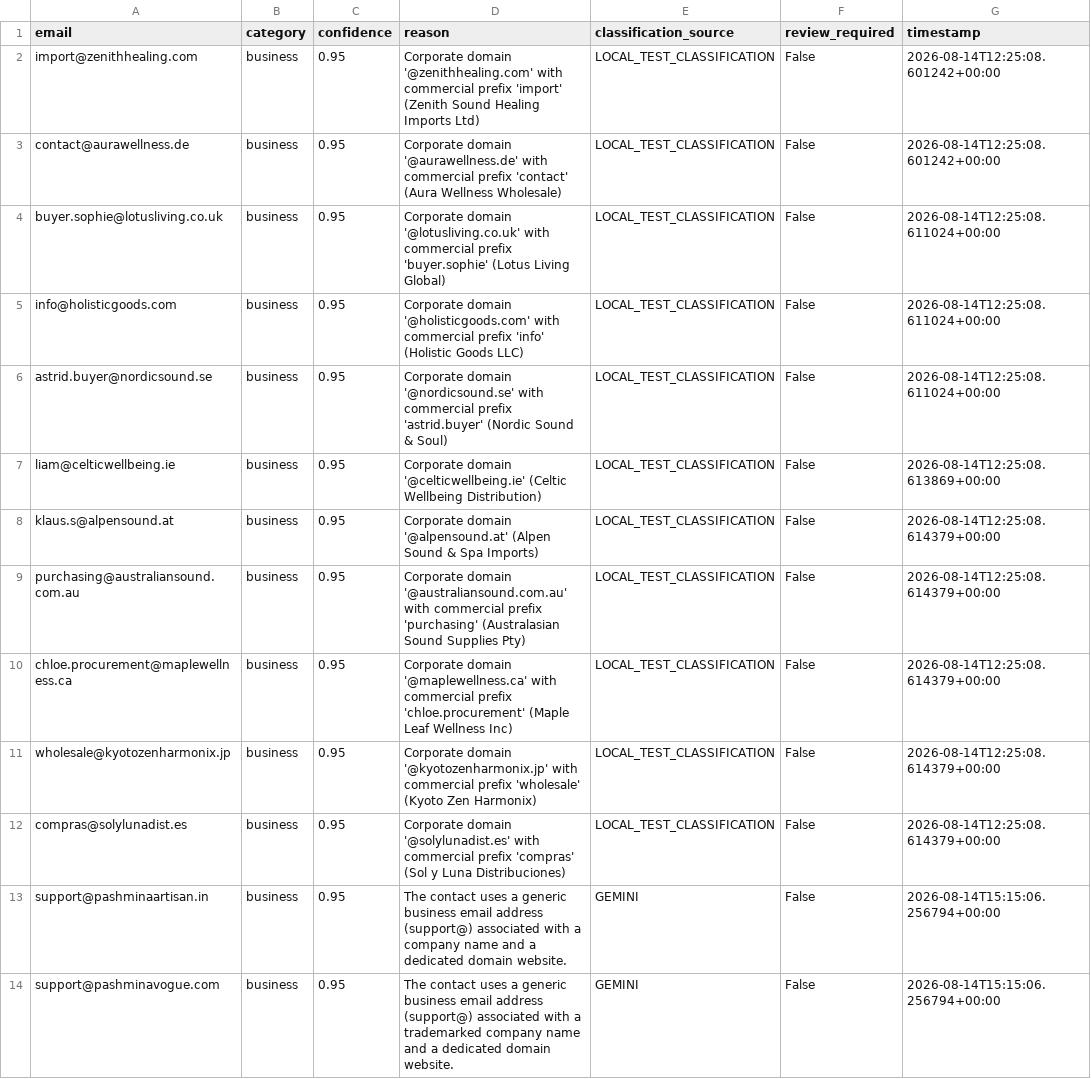
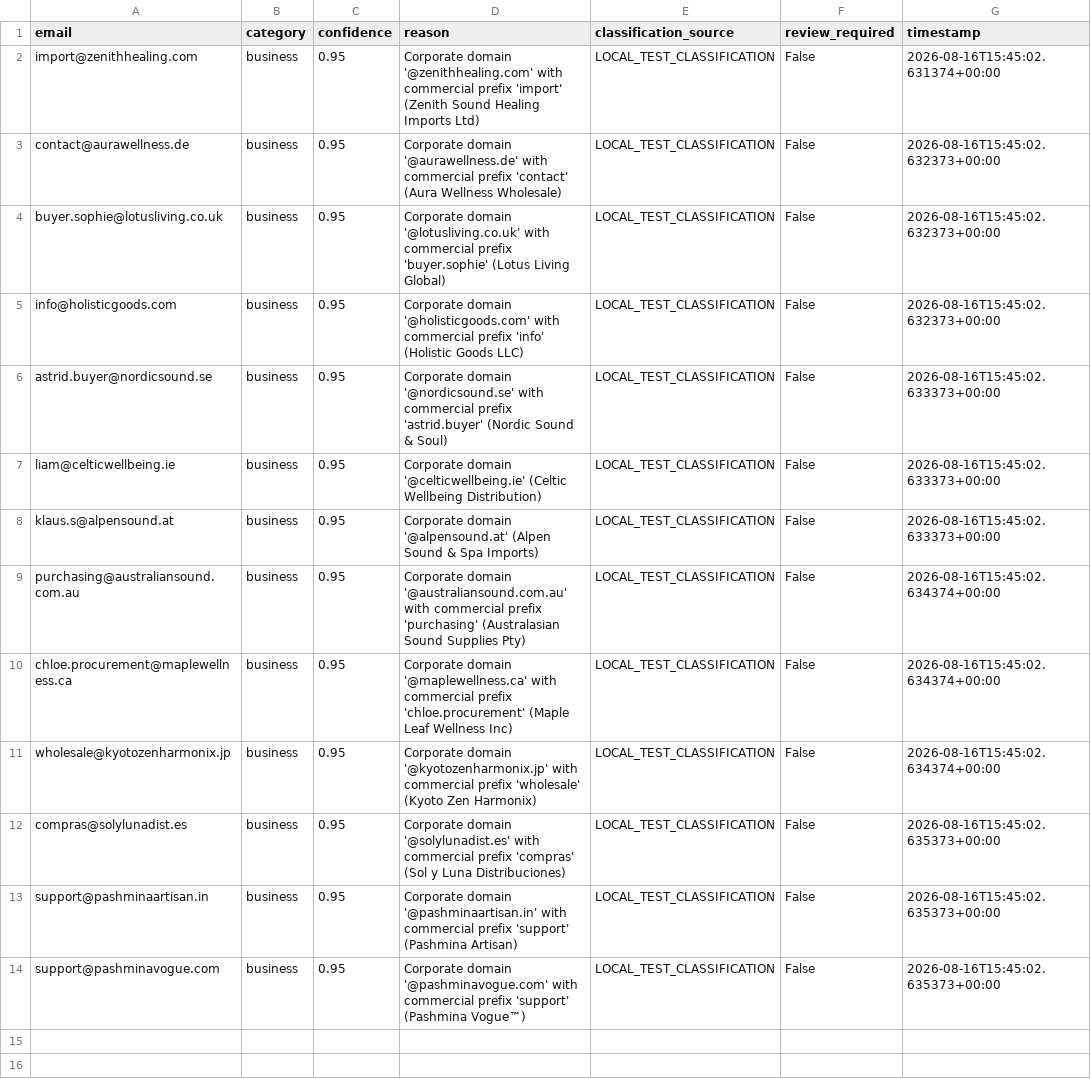
Before and after one commit to suhasnr733-design/export-automation, a CSV file: data/classification_log.csv, drawn as a sheet.

```diff
--- a/data/classification_log.csv
+++ b/data/classification_log.csv
@@ -1,14 +1,14 @@
 email,category,confidence,reason,classification_source,review_required,timestamp
-import@zenithhealing.com,business,0.95,Corporate domain '@zenithhealing.com' with commercial prefix 'import' (Zenith Sound Healing Imports Ltd),LOCAL_TEST_CLASSIFICATION,False,2026-08-14T12:25:08.601242+00:00
-contact@aurawellness.de,business,0.95,Corporate domain '@aurawellness.de' with commercial prefix 'contact' (Aura Wellness Wholesale),LOCAL_TEST_CLASSIFICATION,False,2026-08-14T12:25:08.601242+00:00
-buyer.sophie@lotusliving.co.uk,business,0.95,Corporate domain '@lotusliving.co.uk' with commercial prefix 'buyer.sophie' (Lotus Living Global),LOCAL_TEST_CLASSIFICATION,False,2026-08-14T12:25:08.611024+00:00
-info@holisticgoods.com,business,0.95,Corporate domain '@holisticgoods.com' with commercial prefix 'info' (Holistic Goods LLC),LOCAL_TEST_CLASSIFICATION,False,2026-08-14T12:25:08.611024+00:00
-astrid.buyer@nordicsound.se,business,0.95,Corporate domain '@nordicsound.se' with commercial prefix 'astrid.buyer' (Nordic Sound & Soul),LOCAL_TEST_CLASSIFICATION,False,2026-08-14T12:25:08.611024+00:00
-liam@celticwellbeing.ie,business,0.95,Corporate domain '@celticwellbeing.ie' (Celtic Wellbeing Distribution),LOCAL_TEST_CLASSIFICATION,False,2026-08-14T12:25:08.613869+00:00
-klaus.s@alpensound.at,business,0.95,Corporate domain '@alpensound.at' (Alpen Sound & Spa Imports),LOCAL_TEST_CLASSIFICATION,False,2026-08-14T12:25:08.614379+00:00
-purchasing@australiansound.com.au,business,0.95,Corporate domain '@australiansound.com.au' with commercial prefix 'purchasing' (Australasian Sound Supplies Pty),LOCAL_TEST_CLASSIFICATION,False,2026-08-14T12:25:08.614379+00:00
-chloe.procurement@maplewellness.ca,business,0.95,Corporate domain '@maplewellness.ca' with commercial prefix 'chloe.procurement' (Maple Leaf Wellness Inc),LOCAL_TEST_CLASSIFICATION,False,2026-08-14T12:25:08.614379+00:00
-wholesale@kyotozenharmonix.jp,business,0.95,Corporate domain '@kyotozenharmonix.jp' with commercial prefix 'wholesale' (Kyoto Zen Harmonix),LOCAL_TEST_CLASSIFICATION,False,2026-08-14T12:25:08.614379+00:00
-compras@solylunadist.es,business,0.95,Corporate domain '@solylunadist.es' with commercial prefix 'compras' (Sol y Luna Distribuciones),LOCAL_TEST_CLASSIFICATION,False,2026-08-14T12:25:08.614379+00:00
-support@pashminaartisan.in,business,0.95,The contact uses a generic business email address (support@) associated with a company name and a dedicated domain website.,GEMINI,False,2026-08-14T15:15:06.256794+00:00
-support@pashminavogue.com,business,0.95,The contact uses a generic business email address (support@) associated with a trademarked company name and a dedicated domain website.,GEMINI,False,2026-08-14T15:15:06.256794+00:00
+import@zenithhealing.com,business,0.95,Corporate domain '@zenithhealing.com' with commercial prefix 'import' (Zenith Sound Healing Imports Ltd),LOCAL_TEST_CLASSIFICATION,False,2026-08-16T15:45:02.631374+00:00
+contact@aurawellness.de,business,0.95,Corporate domain '@aurawellness.de' with commercial prefix 'contact' (Aura Wellness Wholesale),LOCAL_TEST_CLASSIFICATION,False,2026-08-16T15:45:02.632373+00:00
+buyer.sophie@lotusliving.co.uk,business,0.95,Corporate domain '@lotusliving.co.uk' with commercial prefix 'buyer.sophie' (Lotus Living Global),LOCAL_TEST_CLASSIFICATION,False,2026-08-16T15:45:02.632373+00:00
+info@holisticgoods.com,business,0.95,Corporate domain '@holisticgoods.com' with commercial prefix 'info' (Holistic Goods LLC),LOCAL_TEST_CLASSIFICATION,False,2026-08-16T15:45:02.632373+00:00
+astrid.buyer@nordicsound.se,business,0.95,Corporate domain '@nordicsound.se' with commercial prefix 'astrid.buyer' (Nordic Sound & Soul),LOCAL_TEST_CLASSIFICATION,False,2026-08-16T15:45:02.633373+00:00
+liam@celticwellbeing.ie,business,0.95,Corporate domain '@celticwellbeing.ie' (Celtic Wellbeing Distribution),LOCAL_TEST_CLASSIFICATION,False,2026-08-16T15:45:02.633373+00:00
+klaus.s@alpensound.at,business,0.95,Corporate domain '@alpensound.at' (Alpen Sound & Spa Imports),LOCAL_TEST_CLASSIFICATION,False,2026-08-16T15:45:02.633373+00:00
+purchasing@australiansound.com.au,business,0.95,Corporate domain '@australiansound.com.au' with commercial prefix 'purchasing' (Australasian Sound Supplies Pty),LOCAL_TEST_CLASSIFICATION,False,2026-08-16T15:45:02.634374+00:00
+chloe.procurement@maplewellness.ca,business,0.95,Corporate domain '@maplewellness.ca' with commercial prefix 'chloe.procurement' (Maple Leaf Wellness Inc),LOCAL_TEST_CLASSIFICATION,False,2026-08-16T15:45:02.634374+00:00
+wholesale@kyotozenharmonix.jp,business,0.95,Corporate domain '@kyotozenharmonix.jp' with commercial prefix 'wholesale' (Kyoto Zen Harmonix),LOCAL_TEST_CLASSIFICATION,False,2026-08-16T15:45:02.634374+00:00
+compras@solylunadist.es,business,0.95,Corporate domain '@solylunadist.es' with commercial prefix 'compras' (Sol y Luna Distribuciones),LOCAL_TEST_CLASSIFICATION,False,2026-08-16T15:45:02.635373+00:00
+support@pashminaartisan.in,business,0.95,Corporate domain '@pashminaartisan.in' with commercial prefix 'support' (Pashmina Artisan),LOCAL_TEST_CLASSIFICATION,False,2026-08-16T15:45:02.635373+00:00
+support@pashminavogue.com,business,0.95,Corporate domain '@pashminavogue.com' with commercial prefix 'support' (Pashmina Vogue™),LOCAL_TEST_CLASSIFICATION,False,2026-08-16T15:45:02.635373+00:00
```
Also changed, not shown: data/buyers.csv, data/lead_review_log.csv, 7 other files.
